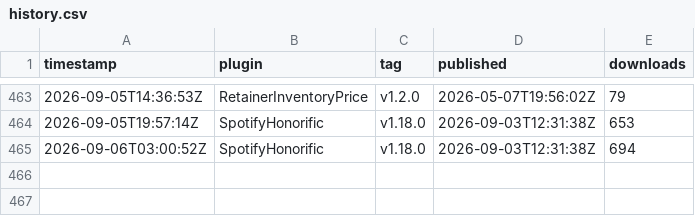
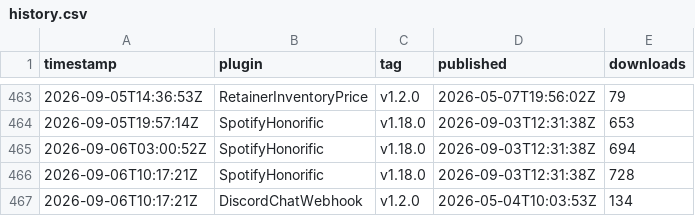
Before and after one commit to Valiice/DalamudPluginRepo, a CSV file: stats/history.csv, drawn as a sheet; only a part is shown, gaps mark what is left out; the diff names each change by its address in the sheet, - before the commit and + after, or states it on an @@ line.

```diff
--- a/stats/history.csv
+++ b/stats/history.csv
+row 466: 2026-09-06T10:17:21Z | SpotifyHonorific | v1.18.0 | 2026-09-03T12:31:38Z | 728
+row 467: 2026-09-06T10:17:21Z | DiscordChatWebhook | v1.2.0 | 2026-05-04T10:03:53Z | 134
```
Also changed, not shown: 1 other file.
